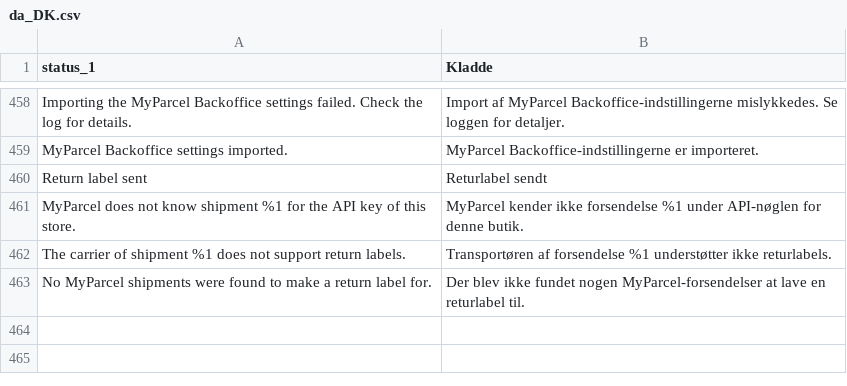
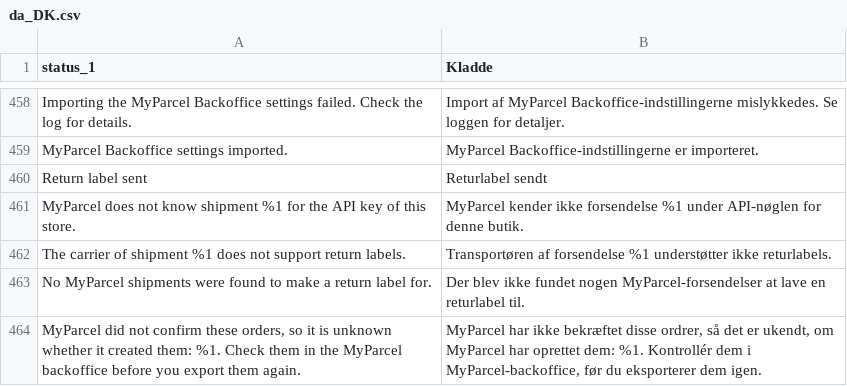
Before and after one commit to PedroFlores199/magento, a CSV file: i18n/da_DK.csv, drawn as a sheet; only a part is shown, gaps mark what is left out.

```diff
--- a/i18n/da_DK.csv
+++ b/i18n/da_DK.csv
@@ -463 +463,2 @@ The carrier of shipment %1 does not support return labels.,Transportøren af for
 No MyParcel shipments were found to make a return label for.,Der blev ikke fundet nogen MyParcel-forsendelser at lave en returlabel til.
+"MyParcel did not confirm these orders, so it is unknown whether it created them: %1. Check them in the MyParcel backoffice before you export them again.","MyParcel har ikke bekræftet disse ordrer, så det er ukendt, om MyParcel har oprettet dem: %1. Kontrollér dem i MyParcel-backoffice, før du eksporterer dem igen."
```
Also changed, not shown: i18n/de_DE.csv, i18n/fr_FR.csv, 6 other files.
